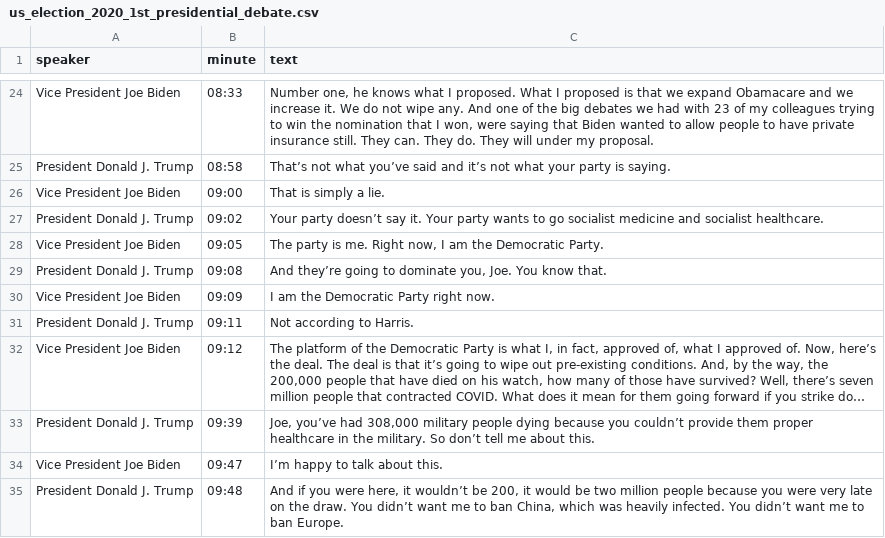
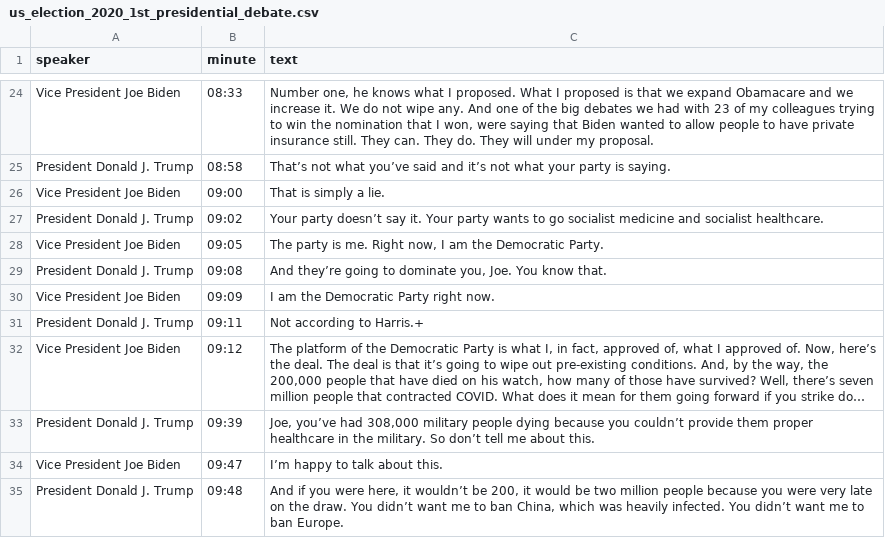
Before and after one commit to affyzal/Infographics-ARGTech-Honours-Project, a CSV file: us_election_2020_1st_presidential_debate.csv, drawn as a sheet; only a part is shown, gaps mark what is left out; long unchanged cells end in …; the diff names each change by its address in the sheet, - before the commit and + after, or states it on an @@ line.

```diff
--- a/us_election_2020_1st_presidential_debate.csv
+++ b/us_election_2020_1st_presidential_debate.csv
-C31 (text): Not according to Harris.
+C31 (text): Not according to Harris.+
```
Also changed, not shown: 2 other files.
